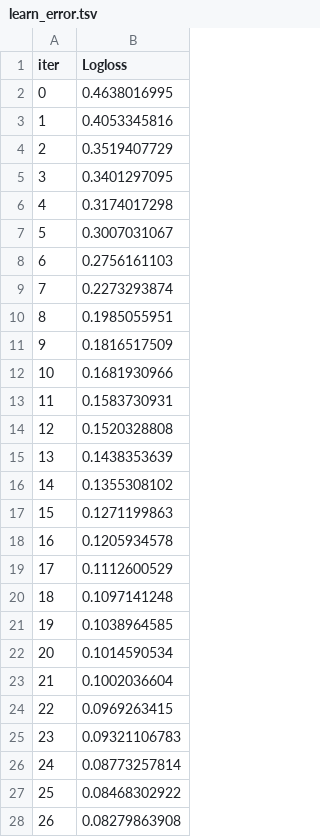
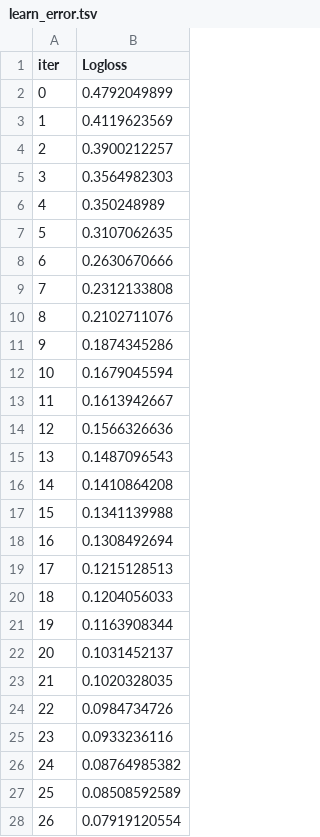
Before and after one commit to ellenfel/Performance-analysis-of-ML-Techiques-Using-Hotel-Booking-Cancellations-Database, a TSV file: catboost_info/learn_error.tsv, drawn as a sheet; only a part is shown; the diff covers the shown part only.

```diff
--- a/catboost_info/learn_error.tsv
+++ b/catboost_info/learn_error.tsv
@@ -1,28 +1,28 @@
 iter	Logloss
-0	0.4638016995
-1	0.4053345816
-2	0.3519407729
-3	0.3401297095
-4	0.3174017298
-5	0.3007031067
-6	0.2756161103
-7	0.2273293874
-8	0.1985055951
-9	0.1816517509
-10	0.1681930966
-11	0.1583730931
-12	0.1520328808
-13	0.1438353639
-14	0.1355308102
-15	0.1271199863
-16	0.1205934578
-17	0.1112600529
-18	0.1097141248
-19	0.1038964585
-20	0.1014590534
-21	0.1002036604
-22	0.0969263415
-23	0.09321106783
-24	0.08773257814
-25	0.08468302922
-26	0.08279863908
+0	0.4792049899
+1	0.4119623569
+2	0.3900212257
+3	0.3564982303
+4	0.350248989
+5	0.3107062635
+6	0.2630670666
+7	0.2312133808
+8	0.2102711076
+9	0.1874345286
+10	0.1679045594
+11	0.1613942667
+12	0.1566326636
+13	0.1487096543
+14	0.1410864208
+15	0.1341139988
+16	0.1308492694
+17	0.1215128513
+18	0.1204056033
+19	0.1163908344
+20	0.1031452137
+21	0.1020328035
+22	0.0984734726
+23	0.0933236116
+24	0.08764985382
+25	0.08508592589
+26	0.07919120554
```
Also changed, not shown: 73 edited cells elsewhere in this file, catboost_info/time_left.tsv, 4 other files.
